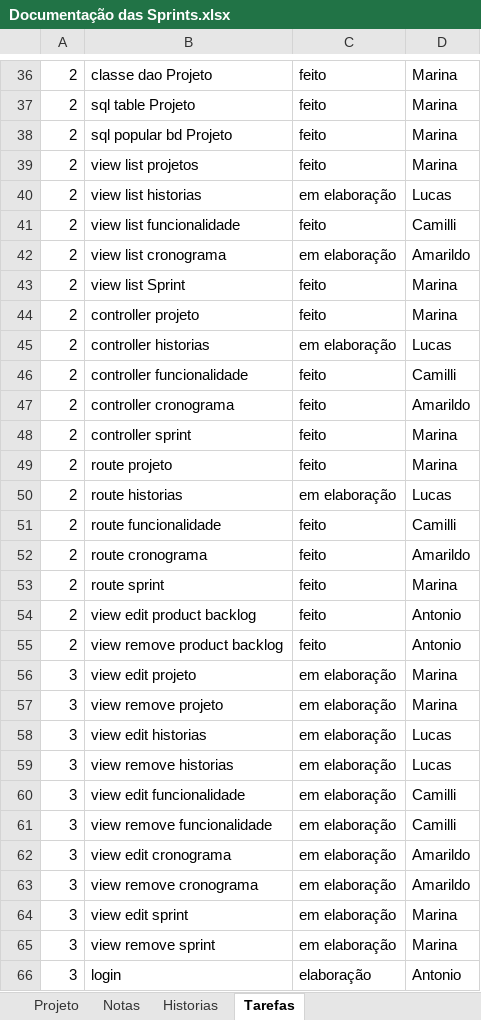
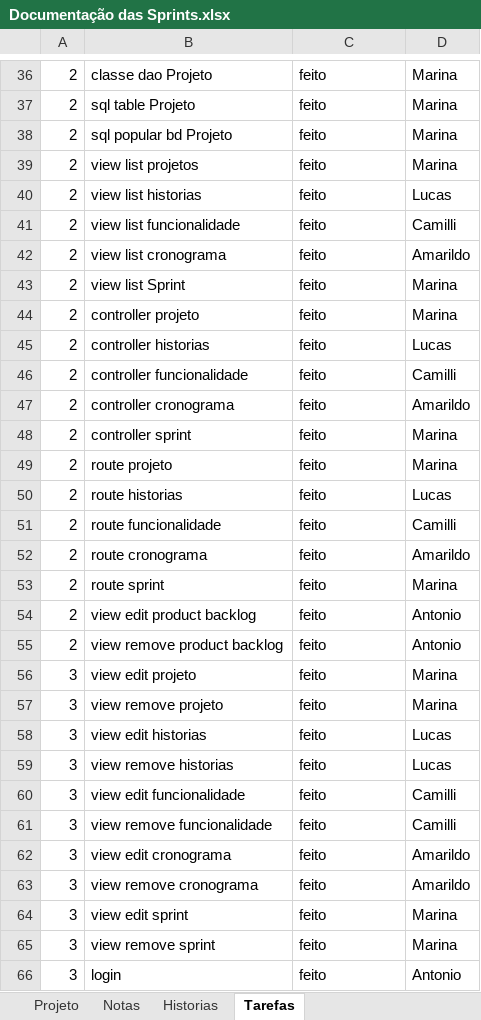
Before and after one commit to cassiahh/scrum-php-master, an Excel workbook: _project/Documentação das Sprints.xlsx, sheet Tarefas, drawn as a sheet; only a part is shown, gaps mark what is left out; values as stored, in another font and other column widths than the file's, no borders; charts and pictures not drawn; the diff names each change by its address in the sheet, - before the commit and + after, or states it on an @@ line.

```diff
--- a/_project/Documentação das Sprints.xlsx (sheet Tarefas)
+++ b/_project/Documentação das Sprints.xlsx (sheet Tarefas)
-C40: em elaboração
+C40: feito
-C42: em elaboração
+C42: feito
-C45: em elaboração
+C45: feito
-C50: em elaboração
+C50: feito
-C56:C65: em elaboração
+C56:C65: feito
-C66: elaboração
+C66: feito
```
Also changed, not shown: sheet Projeto, sheet Notas, charts or pictures, 9 other files.
